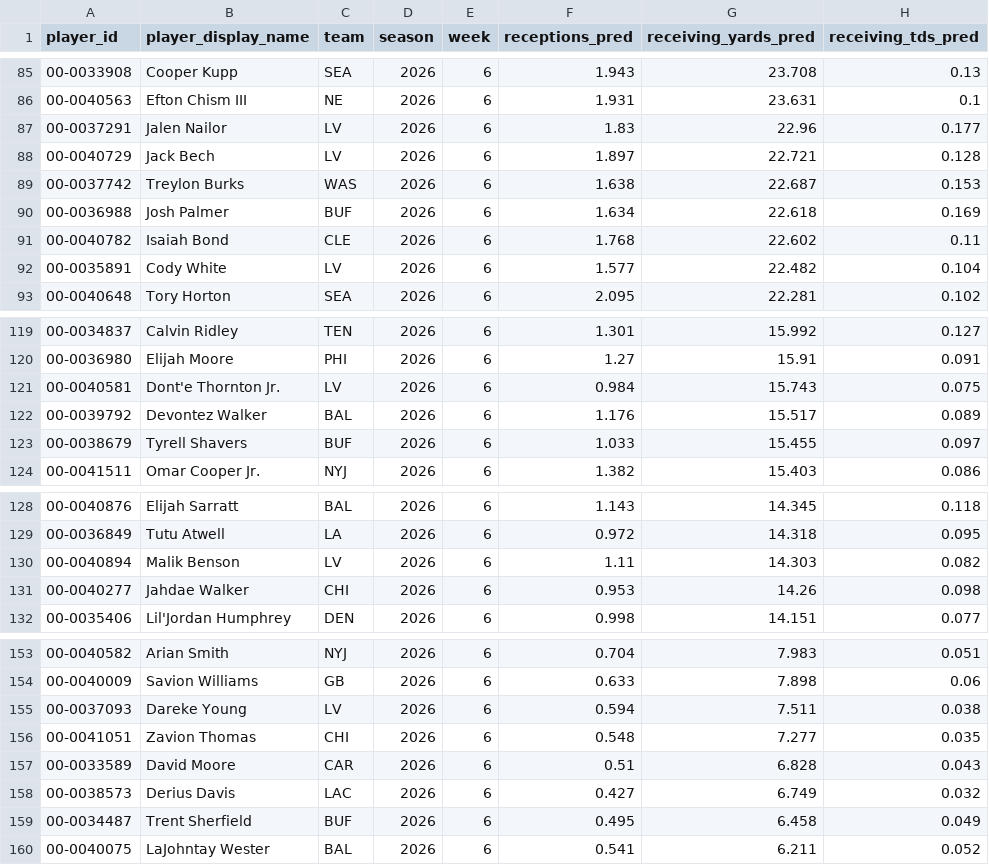
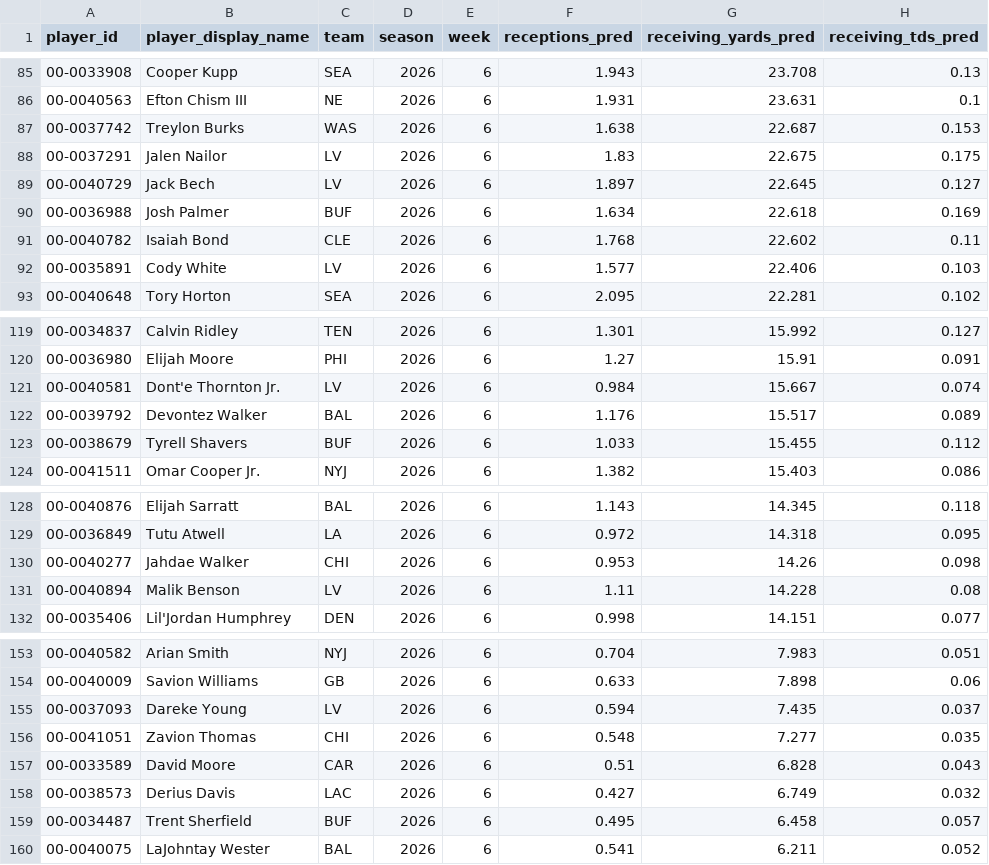
Before and after one commit to r-illescas84/sportsLab_NFLFantasy_projection, a CSV file: weekly/wr/outputs/2026/predicciones_semana_6.csv, drawn as a sheet; only a part is shown, gaps mark what is left out; the diff covers the shown part only.

```diff
--- a/weekly/wr/outputs/2026/predicciones_semana_6.csv
+++ b/weekly/wr/outputs/2026/predicciones_semana_6.csv
@@ -86,8 +86,8 @@ player_id,player_display_name,team,season,week,receptions_pred,receiving_yards_p
 00-0040563,Efton Chism III,NE,2026,6,1.931,23.631,0.1
-00-0037291,Jalen Nailor,LV,2026,6,1.83,22.96,0.177
-00-0040729,Jack Bech,LV,2026,6,1.897,22.721,0.128
 00-0037742,Treylon Burks,WAS,2026,6,1.638,22.687,0.153
+00-0037291,Jalen Nailor,LV,2026,6,1.83,22.675,0.175
+00-0040729,Jack Bech,LV,2026,6,1.897,22.645,0.127
 00-0036988,Josh Palmer,BUF,2026,6,1.634,22.618,0.169
 00-0040782,Isaiah Bond,CLE,2026,6,1.768,22.602,0.11
-00-0035891,Cody White,LV,2026,6,1.577,22.482,0.104
+00-0035891,Cody White,LV,2026,6,1.577,22.406,0.103
 00-0040648,Tory Horton,SEA,2026,6,2.095,22.281,0.102
@@ -120,5 +120,5 @@ player_id,player_display_name,team,season,week,receptions_pred,receiving_yards_p
 00-0036980,Elijah Moore,PHI,2026,6,1.27,15.91,0.091
-00-0040581,Dont'e Thornton Jr.,LV,2026,6,0.984,15.743,0.075
+00-0040581,Dont'e Thornton Jr.,LV,2026,6,0.984,15.667,0.074
 00-0039792,Devontez Walker,BAL,2026,6,1.176,15.517,0.089
-00-0038679,Tyrell Shavers,BUF,2026,6,1.033,15.455,0.097
+00-0038679,Tyrell Shavers,BUF,2026,6,1.033,15.455,0.112
 00-0041511,Omar Cooper Jr.,NYJ,2026,6,1.382,15.403,0.086
@@ -129,4 +129,4 @@ player_id,player_display_name,team,season,week,receptions_pred,receiving_yards_p
 00-0036849,Tutu Atwell,LA,2026,6,0.972,14.318,0.095
-00-0040894,Malik Benson,LV,2026,6,1.11,14.303,0.082
 00-0040277,Jahdae Walker,CHI,2026,6,0.953,14.26,0.098
+00-0040894,Malik Benson,LV,2026,6,1.11,14.228,0.08
 00-0035406,Lil'Jordan Humphrey,DEN,2026,6,0.998,14.151,0.077
@@ -154,3 +154,3 @@ player_id,player_display_name,team,season,week,receptions_pred,receiving_yards_p
 00-0040009,Savion Williams,GB,2026,6,0.633,7.898,0.06
-00-0037093,Dareke Young,LV,2026,6,0.594,7.511,0.038
+00-0037093,Dareke Young,LV,2026,6,0.594,7.435,0.037
 00-0041051,Zavion Thomas,CHI,2026,6,0.548,7.277,0.035
@@ -158,3 +158,3 @@ player_id,player_display_name,team,season,week,receptions_pred,receiving_yards_p
 00-0038573,Derius Davis,LAC,2026,6,0.427,6.749,0.032
-00-0034487,Trent Sherfield,BUF,2026,6,0.495,6.458,0.049
+00-0034487,Trent Sherfield,BUF,2026,6,0.495,6.458,0.057
 00-0040075,LaJohntay Wester,BAL,2026,6,0.541,6.211,0.052
```
Also changed, not shown: 3 edited cells elsewhere in this file, weekly/wr/outputs/2026/variables_semana_6.csv, weekly/wr/outputs/tracking.csv.
